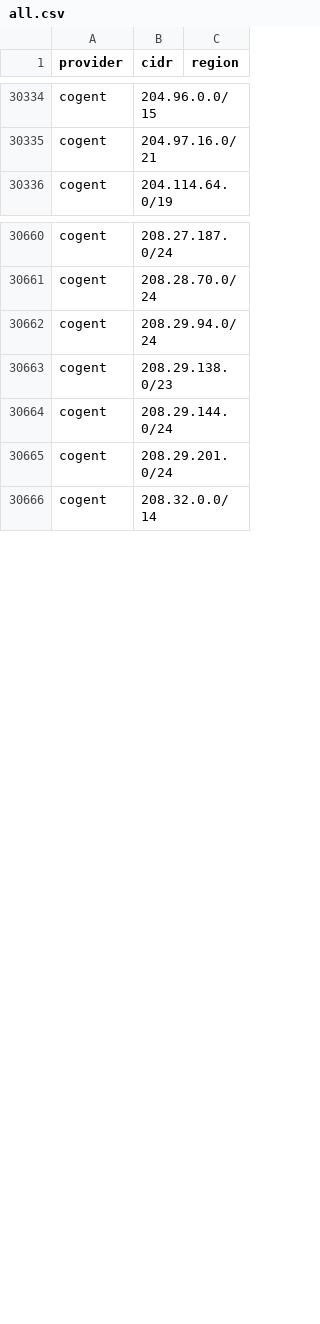
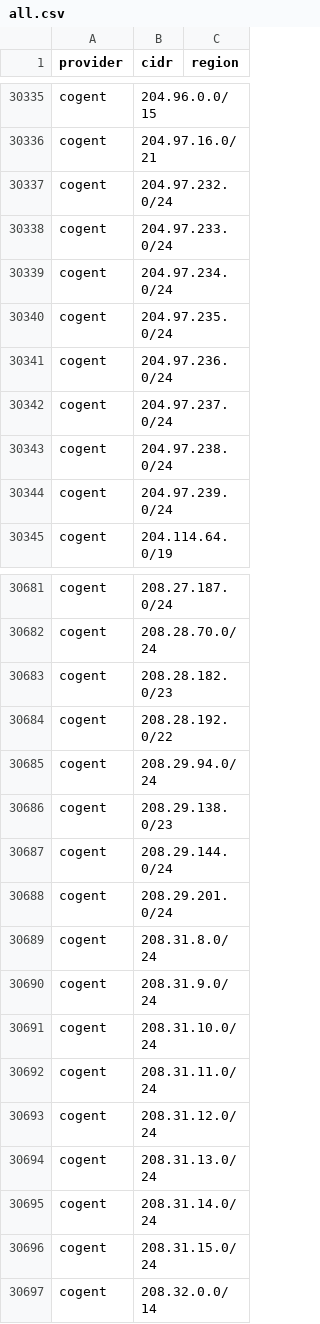
Before and after one commit to prettyleaf/cdn, a CSV file: all/all.csv, drawn as a sheet; only a part is shown, gaps mark what is left out; the diff covers the shown part only; the diff names each change by its address in the sheet, - before the commit and + after, or states it on an @@ line.

```diff
--- a/all/all.csv
+++ b/all/all.csv
+row 30337: cogent | 204.97.232.0/24
+row 30338: cogent | 204.97.233.0/24
+row 30339: cogent | 204.97.234.0/24
+row 30340: cogent | 204.97.235.0/24
+row 30341: cogent | 204.97.236.0/24
+row 30342: cogent | 204.97.237.0/24
+row 30343: cogent | 204.97.238.0/24
+row 30344: cogent | 204.97.239.0/24
+row 30683: cogent | 208.28.182.0/23
+row 30684: cogent | 208.28.192.0/22
+row 30689: cogent | 208.31.8.0/24
+row 30690: cogent | 208.31.9.0/24
+row 30691: cogent | 208.31.10.0/24
+row 30692: cogent | 208.31.11.0/24
+row 30693: cogent | 208.31.12.0/24
+row 30694: cogent | 208.31.13.0/24
+row 30695: cogent | 208.31.14.0/24
+row 30696: cogent | 208.31.15.0/24
```
Also changed, not shown: 17 added rows and 4 removed rows elsewhere in this file, 8 other files.
